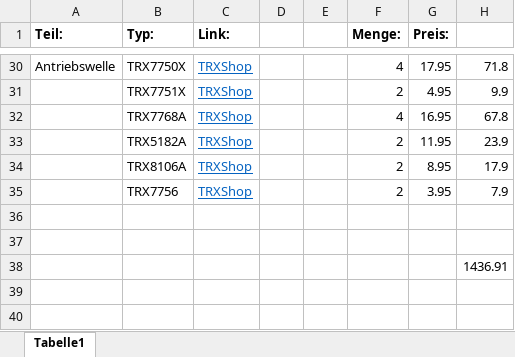
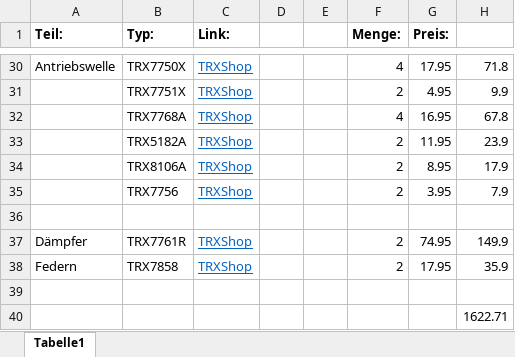
Before and after one commit to unlegitGurke/RC-Car, an Excel workbook: Einkaufsliste.xlsx, sheet Tabelle1, drawn as a sheet; only a part is shown, gaps mark what is left out; values as stored, in another font and other column widths than the file's, no borders; addresses are those after the commit; the diff names each change by its address in the sheet, - before the commit and + after, or states it on an @@ line.

```diff
--- a/Einkaufsliste.xlsx (sheet Tabelle1)
+++ b/Einkaufsliste.xlsx (sheet Tabelle1)
+row 37: Dämpfer | TRX7761R | TRXShop |  |  | 2 | 74.95 | 149.9
+row 38: Federn | TRX7858 | TRXShop |  |  | 2 | 17.95 | 35.9
-H40: 1436.91
+H40: 1622.71
```
Also changed, not shown: 9 other files.
